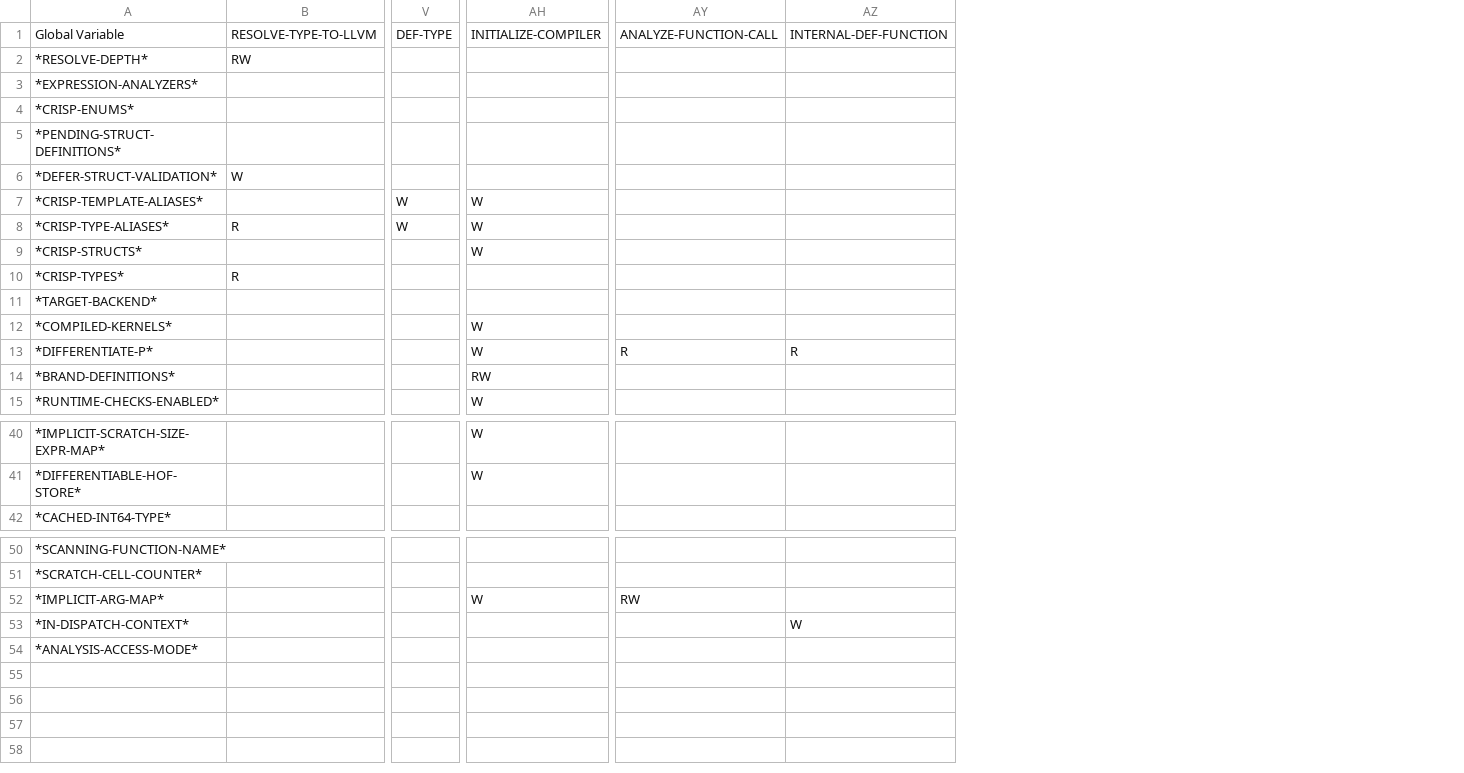
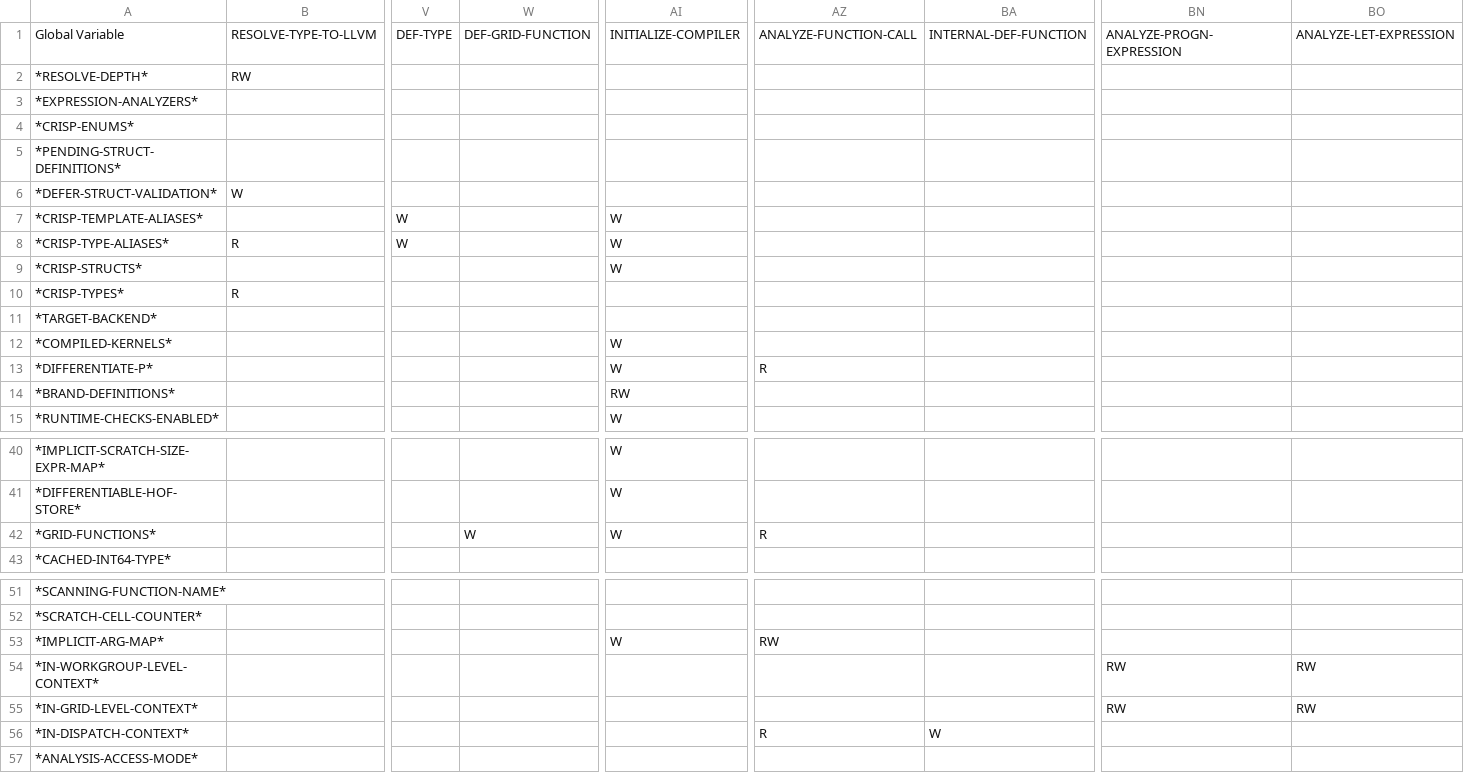
Before and after one commit to cperkinscperkins/crisp, a CSV file: docs/globals_matrix_writes.csv, drawn as a sheet; only a part is shown, gaps mark what is left out; addresses are those after the commit; rows hold the shown columns only; the diff names each change by its address in the sheet, - before the commit and + after, or states it on an @@ line.

```diff
--- a/docs/globals_matrix_writes.csv
+++ b/docs/globals_matrix_writes.csv
+column W, row 1: DEF-GRID-FUNCTION
+column BN, row 1: ANALYZE-PROGN-EXPRESSION
+column BO, row 1: ANALYZE-LET-EXPRESSION
-BA13: R
+BA13: (empty)
+row 42: *GRID-FUNCTIONS* |  |  | W | W | R
+row 54: *IN-WORKGROUP-LEVEL-CONTEXT* |  |  |  |  |  |  | RW | RW
+row 55: *IN-GRID-LEVEL-CONTEXT* |  |  |  |  |  |  | RW | RW
-AZ56: (empty)
+AZ56: R
```
Also changed, not shown: docs/globals_matrix.csv, 26 other files.
